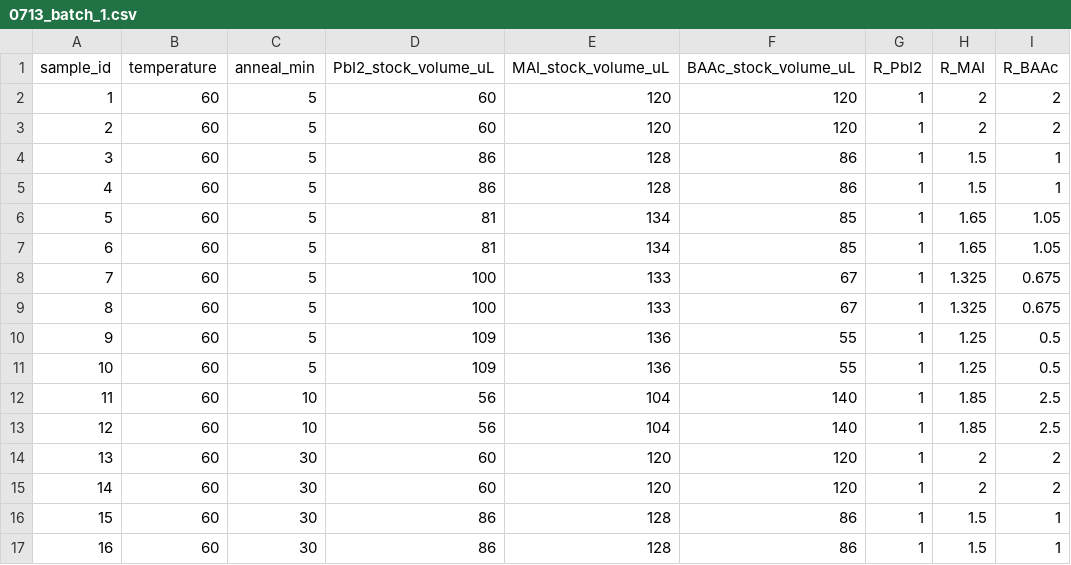
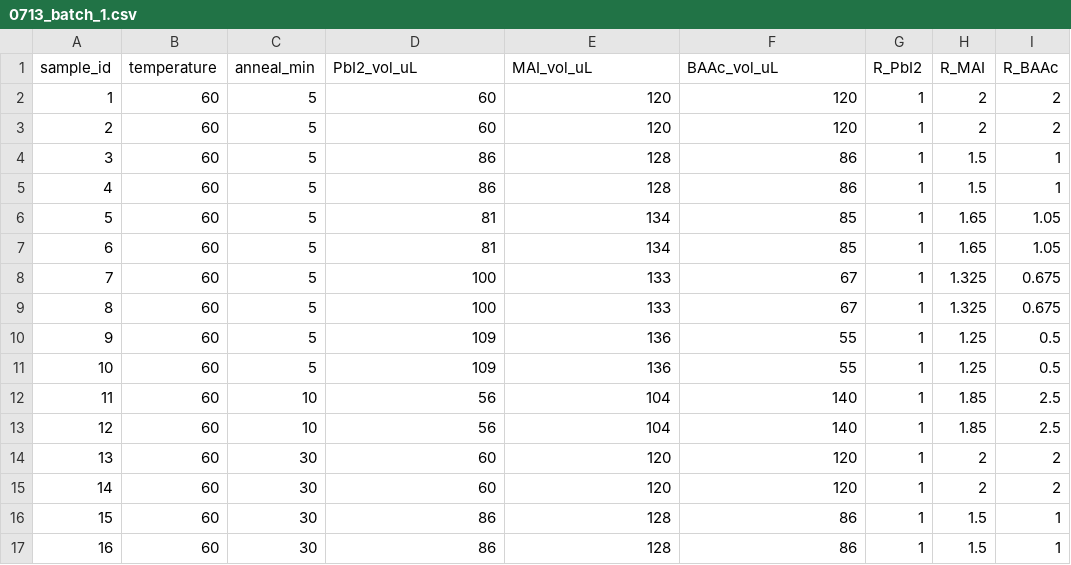
Before and after one commit to nrhemanth/mara-ref, a CSV file: input/0713_batch_1.csv, drawn as a sheet.

```diff
--- a/input/0713_batch_1.csv
+++ b/input/0713_batch_1.csv
@@ -1,2 +1,2 @@
-sample_id,temperature,anneal_min,PbI2_stock_volume_uL,MAI_stock_volume_uL,BAAc_stock_volume_uL,R_PbI2,R_MAI,R_BAAc
+sample_id,temperature,anneal_min,PbI2_vol_uL,MAI_vol_uL,BAAc_vol_uL,R_PbI2,R_MAI,R_BAAc
 1,60,5,60,120,120,1,2,2
```
Also changed, not shown: 1 other file.
